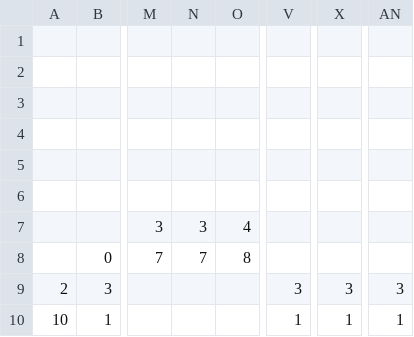
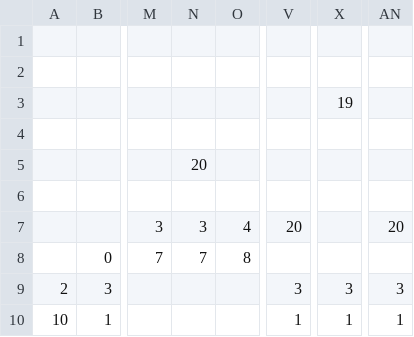
Before and after one commit to rjhelms/LD38, a CSV file: Assets/Resources/Levels/level1.csv, drawn as a sheet; only a part is shown, gaps mark what is left out; the diff names each change by its address in the sheet, - before the commit and + after, or states it on an @@ line.

```diff
--- a/Assets/Resources/Levels/level1.csv
+++ b/Assets/Resources/Levels/level1.csv
-X3: (empty)
+X3: 19
-N5: (empty)
+N5: 20
-V7: (empty)
+V7: 20
-AN7: (empty)
+AN7: 20
```
Also changed, not shown: 6 other files.
